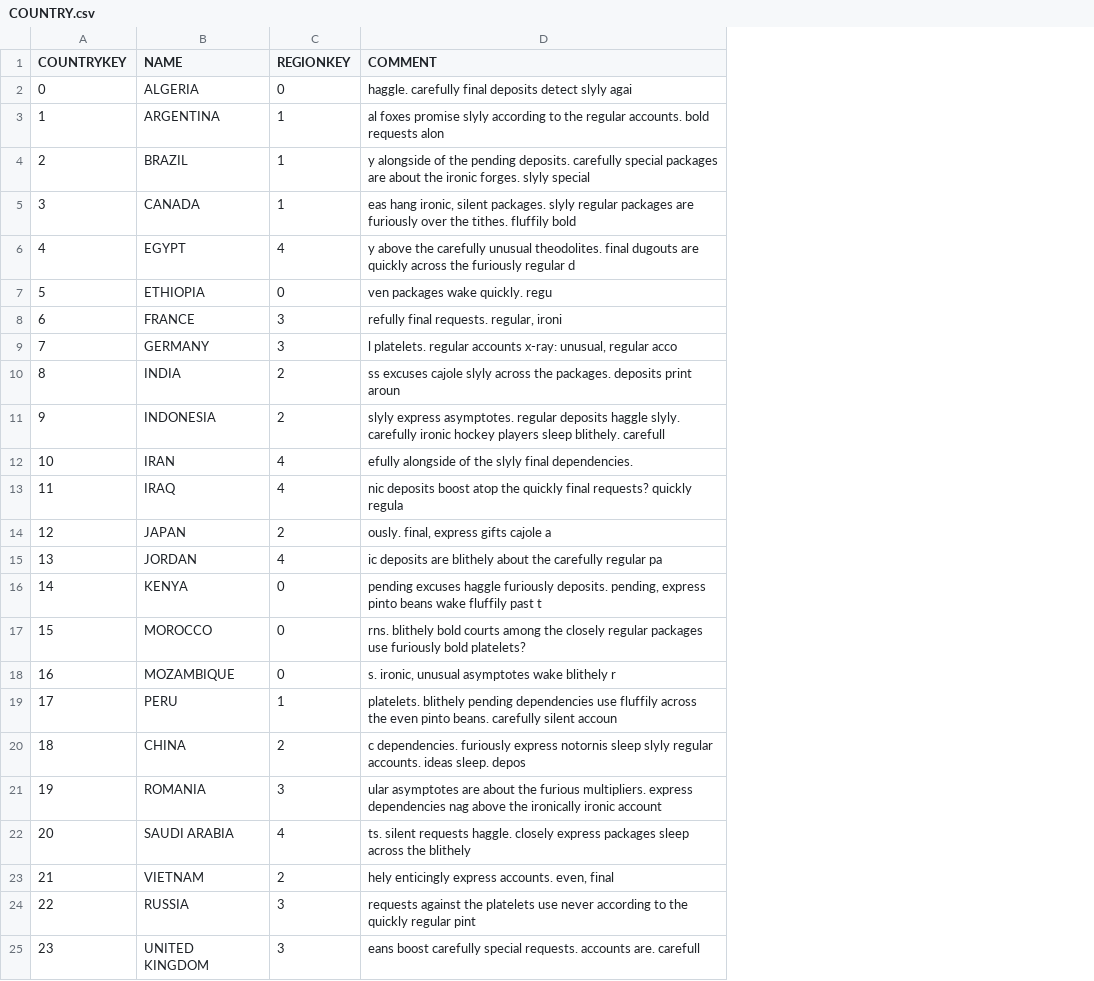
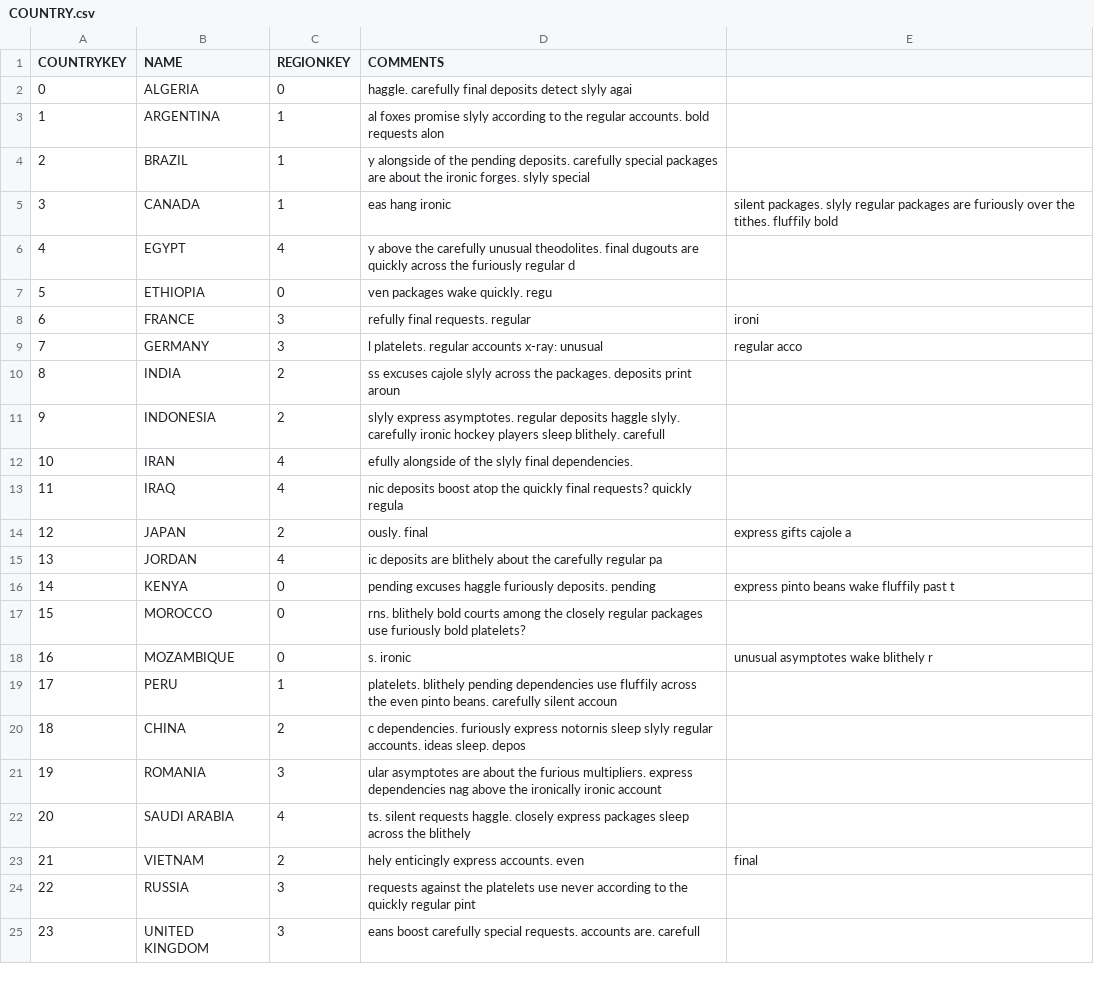
Before and after one commit to valentinlog/POCSource, a CSV file: COUNTRY.csv, drawn as a sheet; only a part is shown; the diff names each change by its address in the sheet, - before the commit and + after, or states it on an @@ line.

```diff
--- a/COUNTRY.csv
+++ b/COUNTRY.csv
+column E, rows 5-23: silent packages. slyly regular packages are furiously over the tithes. fluffily bold |  |  | ironi | regular acco |  |  |  |  | express gifts cajole a |  | express pinto beans wake fluffily past t |  | unusual asymptotes wake blithely r |  |  |  |  | final
-D1: COMMENT
+D1: COMMENTS
-D5 (COMMENTS): eas hang ironic, silent packages. slyly regular packages are furiously over the tithes. fluffily bold
+D5 (COMMENTS): eas hang ironic
-D8 (COMMENTS): refully final requests. regular, ironi
+D8 (COMMENTS): refully final requests. regular
-D9 (COMMENTS): …accounts x-ray: unusual, regular acco
+D9 (COMMENTS): …accounts x-ray: unusual
-D14 (COMMENTS): ously. final, express gifts cajole a
+D14 (COMMENTS): ously. final
-D16 (COMMENTS): …furiously deposits. pending, express pinto beans wake fluffily past t
+D16 (COMMENTS): …furiously deposits. pending
-D18 (COMMENTS): s. ironic, unusual asymptotes wake blithely r
+D18 (COMMENTS): s. ironic
-D23 (COMMENTS): hely enticingly express accounts. even, final
+D23 (COMMENTS): hely enticingly express accounts. even
```
Also changed, not shown: ORDERS.csv.
